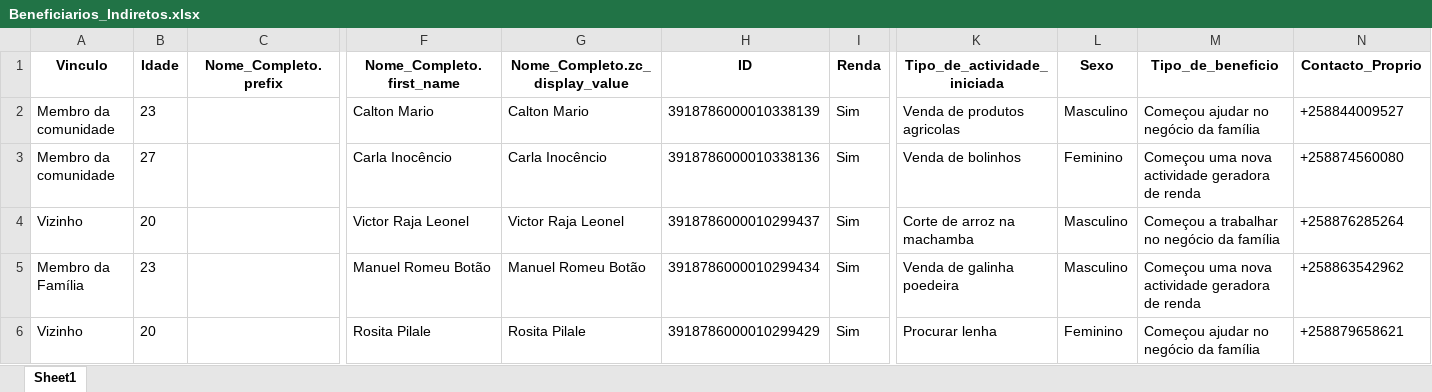
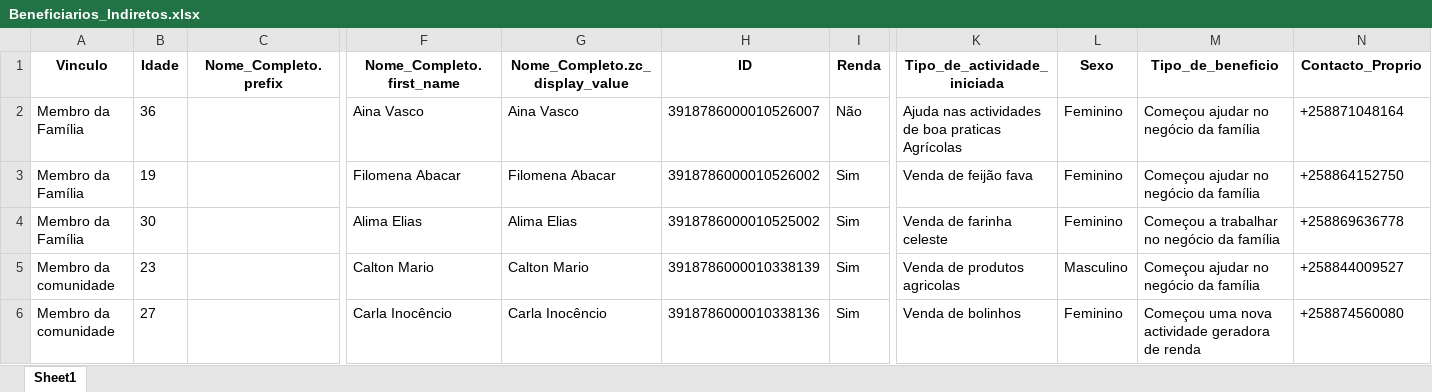
Before and after one commit to muvamis/dash_abrindo_oportunidades_c3, an Excel workbook: Beneficiarios_Indiretos.xlsx, sheet Sheet1, drawn as a sheet; only a part is shown, gaps mark what is left out; the shorter side is filled out with more unchanged rows; values as stored, in another font and other column widths than the file's, no borders; rows hold the shown columns only; the diff names each change by its address in the sheet, - before the commit and + after, or states it on an @@ line.

```diff
--- a/Beneficiarios_Indiretos.xlsx (sheet Sheet1)
+++ b/Beneficiarios_Indiretos.xlsx (sheet Sheet1)
+row 2: Membro da Família | 36 |  | Aina Vasco | Aina Vasco | 3918786000010526007 | Não | Ajuda nas actividades de boa praticas Agrícolas | Feminino | Começou ajudar no negócio da família | +258871048164
+row 3: Membro da Família | 19 |  | Filomena Abacar | Filomena Abacar | 3918786000010526002 | Sim | Venda de feijão fava | Feminino | Começou ajudar no negócio da família | +258864152750
+row 4: Membro da Família | 30 |  | Alima Elias | Alima Elias | 3918786000010525002 | Sim | Venda de farinha celeste | Feminino | Começou a trabalhar no negócio da família | +258869636778
```
Also changed, not shown: BENEFICIARIOS_INDIRECTOS_Report.xlsx, Geral_Poupanca.xlsx, 10 other files.
